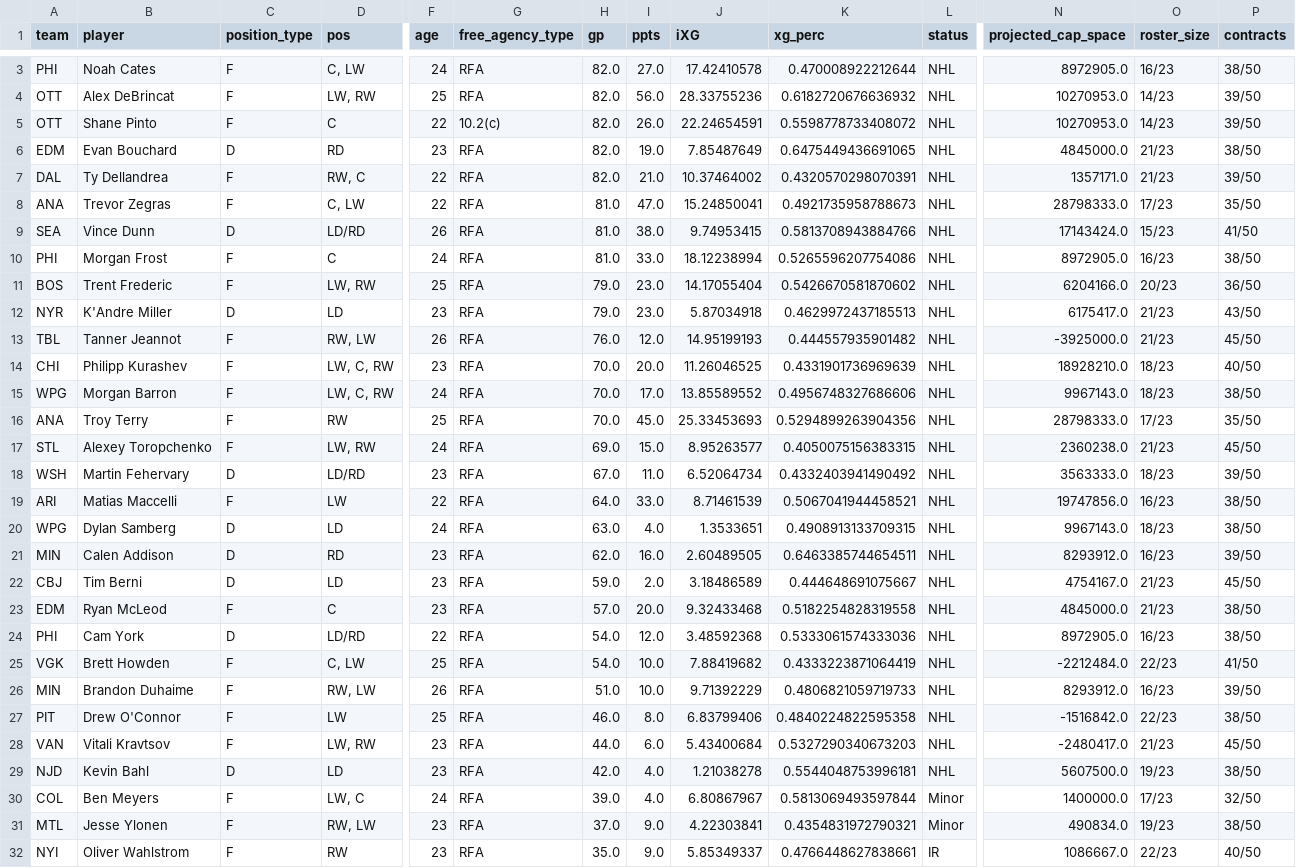
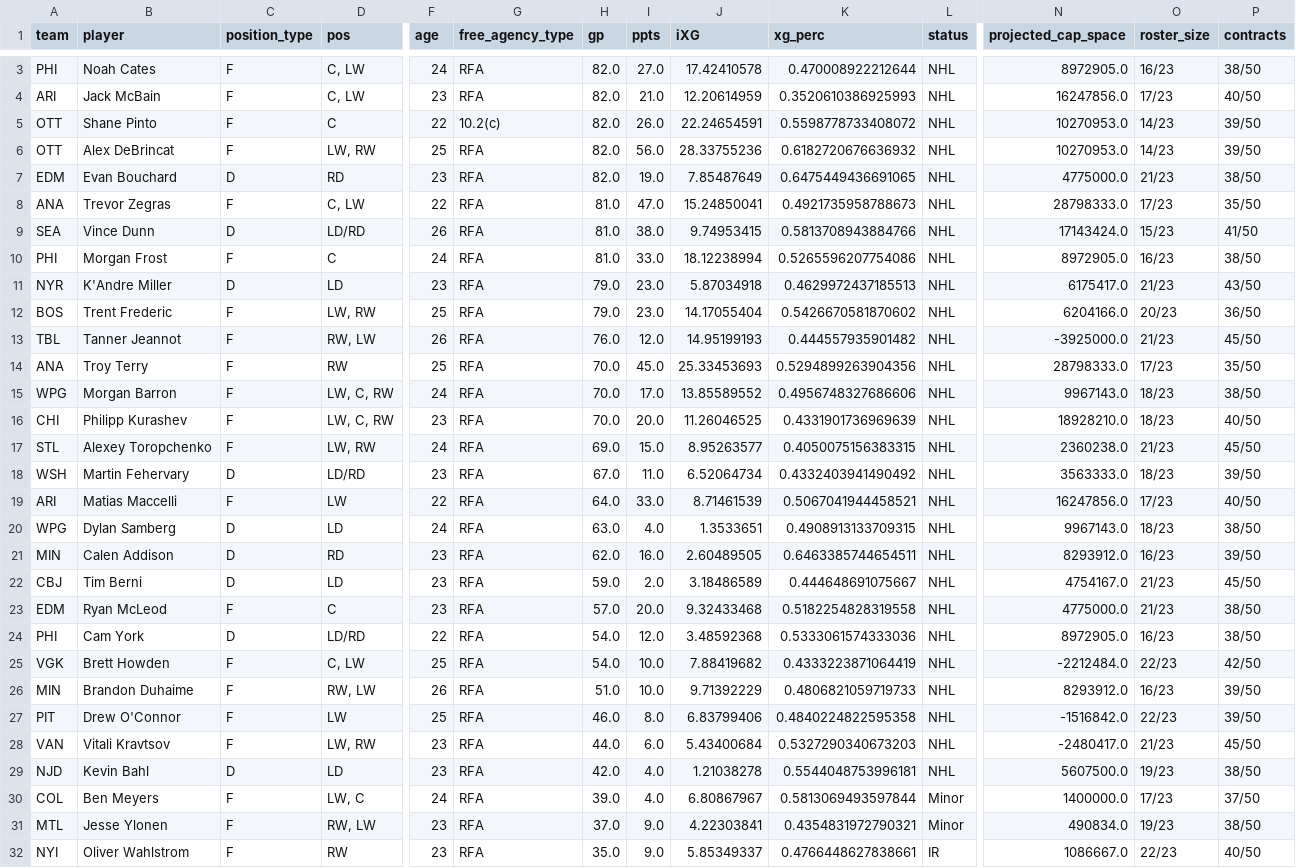
Before and after one commit to cassario/matchupData, a CSV file: free_agents.csv, drawn as a sheet; only a part is shown, gaps mark what is left out; addresses are those after the commit; rows hold the shown columns only; the diff covers the shown part only; the diff names each change by its address in the sheet, - before the commit and + after, or states it on an @@ line.

```diff
--- a/free_agents.csv
+++ b/free_agents.csv
+row 4: ARI | Jack McBain | F | C, LW | 23 | RFA | 82.0 | 21.0 | 12.20614959 | 0.3520610386925993 | NHL | 16247856.0 | 17/23 | 40/50
-N7 (projected_cap_space): 4845000.0
+N7 (projected_cap_space): 4775000.0
@@ row 7 moved to row 2: DAL @@
@@ row 12 moved to row 11: NYR @@
@@ row 16 moved to row 14: ANA @@
-N19 (projected_cap_space): 19747856.0
+N19 (projected_cap_space): 16247856.0
-O19 (roster_size): 16/23
+O19 (roster_size): 17/23
-P19 (contracts): 38/50
+P19 (contracts): 40/50
-N23 (projected_cap_space): 4845000.0
+N23 (projected_cap_space): 4775000.0
-P25 (contracts): 41/50
+P25 (contracts): 42/50
-P27 (contracts): 38/50
+P27 (contracts): 39/50
-P30 (contracts): 32/50
+P30 (contracts): 37/50
```
Also changed, not shown: 5 added rows, 5 removed rows, 4 moved rows and 18 edited cells elsewhere in this file, current_contracts.csv, df.csv, 5 other files.
